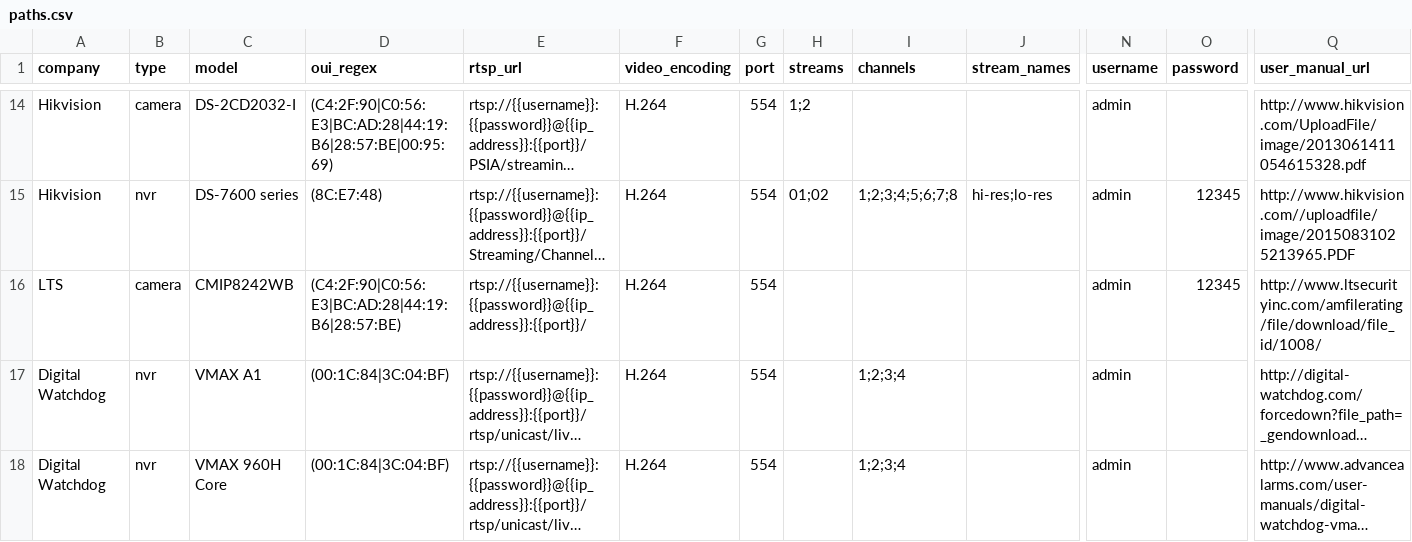
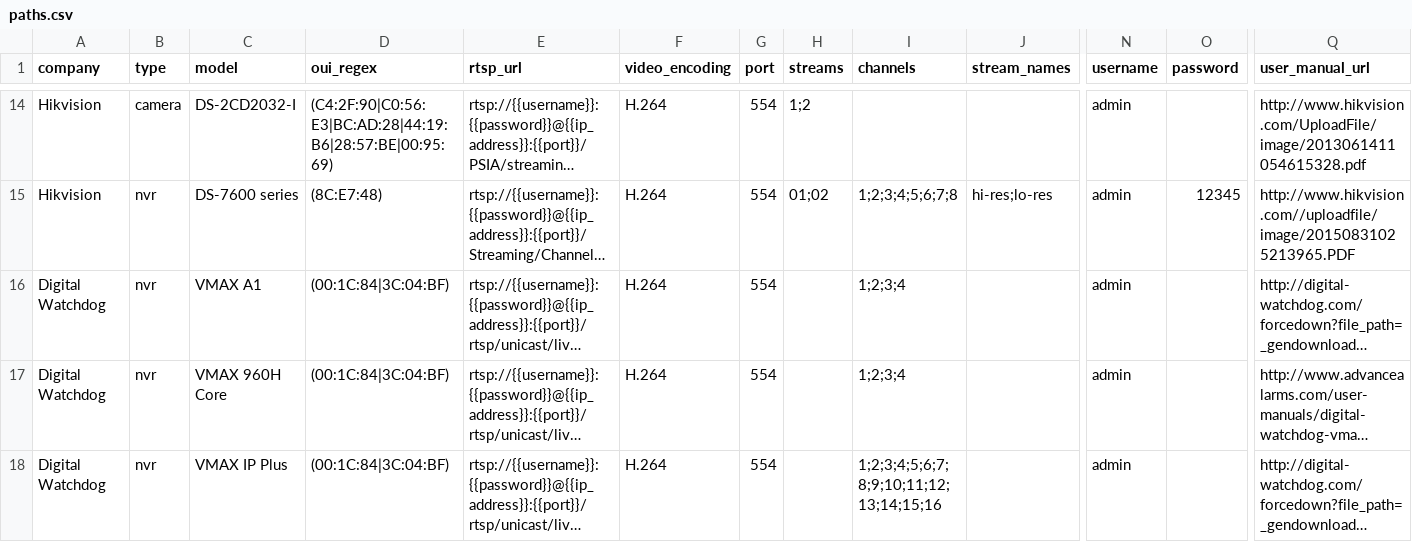
Before and after one commit to CamioCam/rtsp, a CSV file: cameras/paths.csv, drawn as a sheet; only a part is shown, gaps mark what is left out; the shorter side is filled out with more unchanged rows; long unchanged cells end in …; rows hold the shown columns only; the diff names each change by its address in the sheet, - before the commit and + after, or states it on an @@ line.

Commit message:
Removed LTS entry from paths

```diff
--- a/cameras/paths.csv
+++ b/cameras/paths.csv
-row 16: LTS | camera | CMIP8242WB | (C4:2F:90|C0:56:E3|BC:AD:28|44:19:B6|28:57:BE) | rtsp://{{username}}:{{password}}@{{ip_address}}:{{port}}/ | H.264 | 554 |  |  |  | admin | 12345 | http://www.ltsecurityinc.com/amfilerating/file/download/file_id/1008/
```
